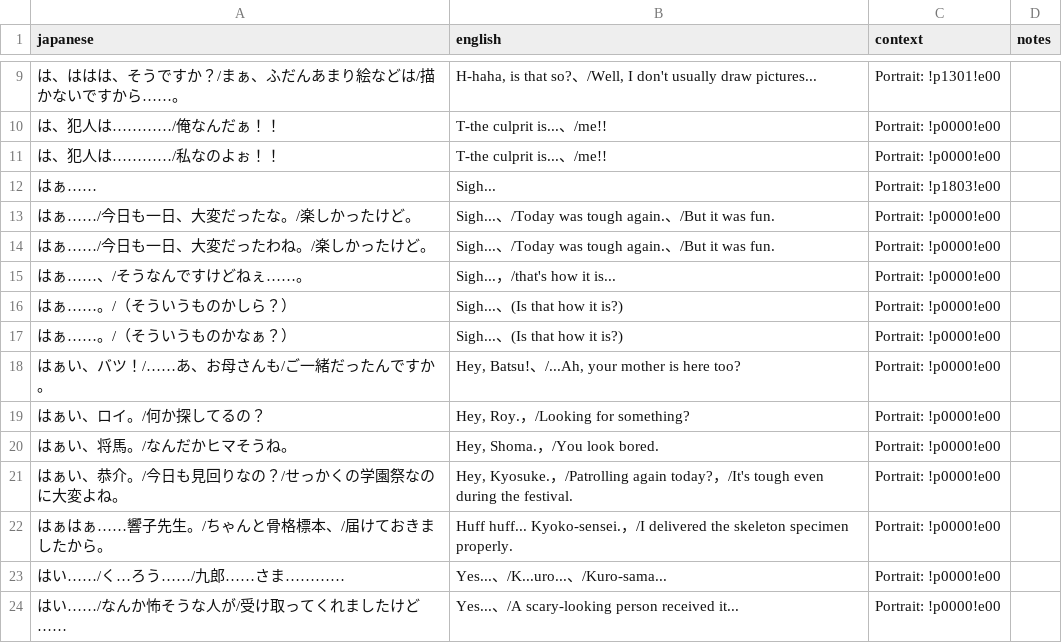
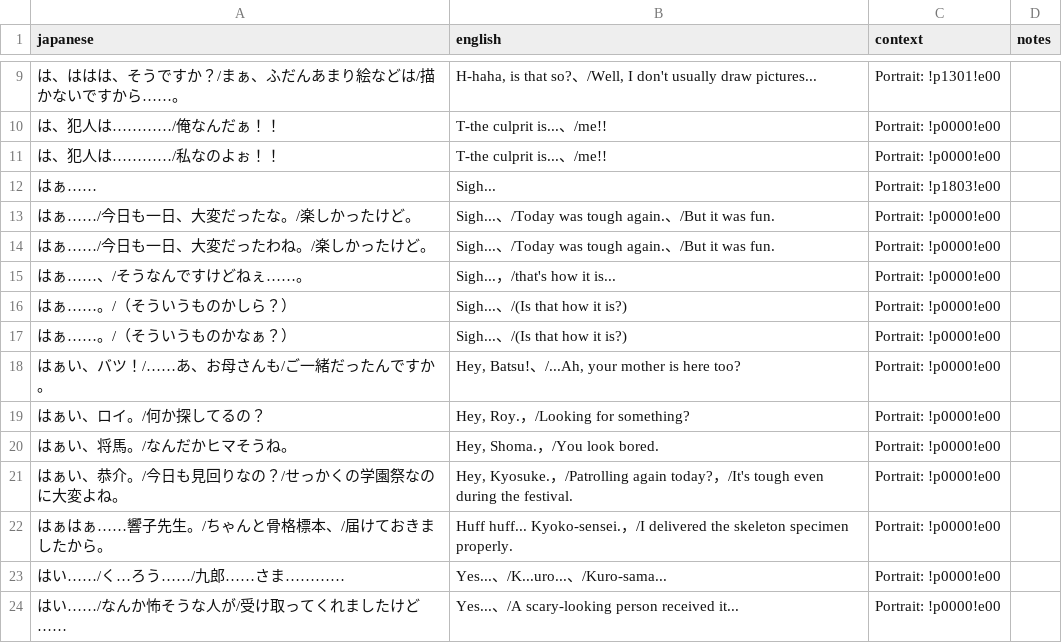
Before and after one commit to billymonks/nekketsu-nikki-eng, a CSV file: translations/mgdata_62_63_batches/mgdata_62_63_batch_038.csv, drawn as a sheet; only a part is shown, gaps mark what is left out.

Commit message:
Fixed some mistakes in translation

```diff
--- a/translations/mgdata_62_63_batches/mgdata_62_63_batch_038.csv
+++ b/translations/mgdata_62_63_batches/mgdata_62_63_batch_038.csv
@@ -15,4 +15,4 @@
 "はぁ……、/そうなんですけどねぇ……。","Sigh...，/that's how it is...","Portrait: !p0000!e00",""
-"はぁ……。/（そういうものかしら？）","Sigh...、(Is that how it is?)","Portrait: !p0000!e00",""
-"はぁ……。/（そういうものかなぁ？）","Sigh...、(Is that how it is?)","Portrait: !p0000!e00",""
+"はぁ……。/（そういうものかしら？）","Sigh...、/(Is that how it is?)","Portrait: !p0000!e00",""
+"はぁ……。/（そういうものかなぁ？）","Sigh...、/(Is that how it is?)","Portrait: !p0000!e00",""
 "はぁい、バツ！/……あ、お母さんも/ご一緒だったんですか。","Hey, Batsu!、/...Ah, your mother is here too?","Portrait: !p0000!e00",""
```
Also changed, not shown: translations/mgdata_62_63_batches/mgdata_62_63_batch_016.csv, translations/mgdata_62_63_batches/mgdata_62_63_batch_017.csv, 1 other file.
